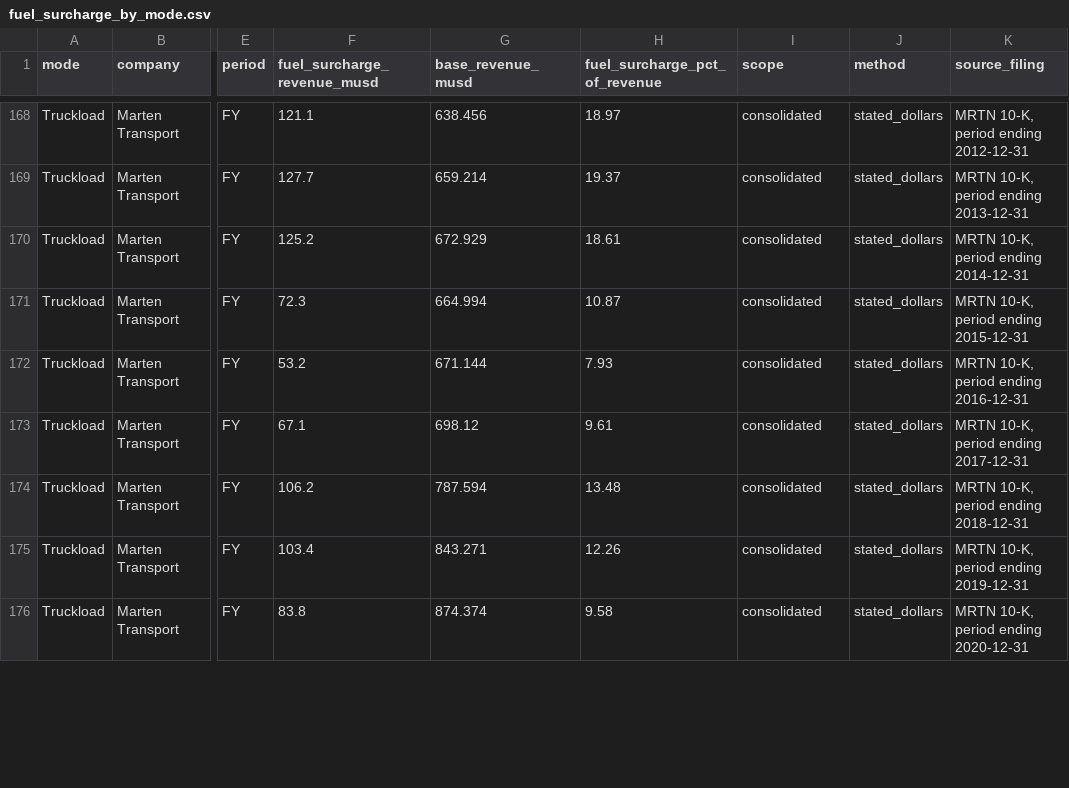
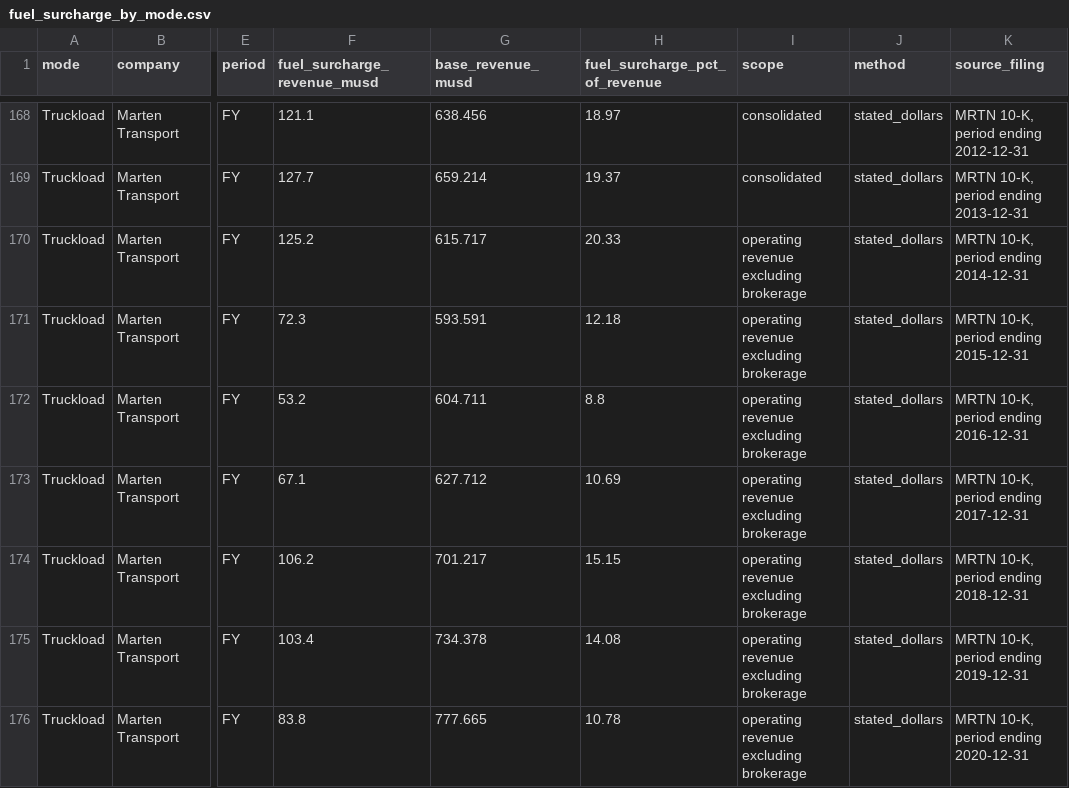
Before and after one commit to Data4ThePeople/FreightSurcharge, a CSV file: data/processed/fuel_surcharge_by_mode.csv, drawn as a sheet; only a part is shown, gaps mark what is left out; the diff covers the shown part only; the diff names each change by its address in the sheet, - before the commit and + after, or states it on an @@ line.

```diff
--- a/data/processed/fuel_surcharge_by_mode.csv
+++ b/data/processed/fuel_surcharge_by_mode.csv
-G170 (base_revenue_musd): 672.929
+G170 (base_revenue_musd): 615.717
-H170 (fuel_surcharge_pct_of_revenue): 18.61
+H170 (fuel_surcharge_pct_of_revenue): 20.33
-I170:I176 (scope): consolidated
+I170:I176 (scope): operating revenue excluding brokerage
-G171 (base_revenue_musd): 664.994
+G171 (base_revenue_musd): 593.591
-H171 (fuel_surcharge_pct_of_revenue): 10.87
+H171 (fuel_surcharge_pct_of_revenue): 12.18
-G172 (base_revenue_musd): 671.144
+G172 (base_revenue_musd): 604.711
-H172 (fuel_surcharge_pct_of_revenue): 7.93
+H172 (fuel_surcharge_pct_of_revenue): 8.8
-G173 (base_revenue_musd): 698.12
+G173 (base_revenue_musd): 627.712
-H173 (fuel_surcharge_pct_of_revenue): 9.61
+H173 (fuel_surcharge_pct_of_revenue): 10.69
-G174 (base_revenue_musd): 787.594
+G174 (base_revenue_musd): 701.217
-H174 (fuel_surcharge_pct_of_revenue): 13.48
+H174 (fuel_surcharge_pct_of_revenue): 15.15
-G175 (base_revenue_musd): 843.271
+G175 (base_revenue_musd): 734.378
-H175 (fuel_surcharge_pct_of_revenue): 12.26
+H175 (fuel_surcharge_pct_of_revenue): 14.08
-G176 (base_revenue_musd): 874.374
+G176 (base_revenue_musd): 777.665
-H176 (fuel_surcharge_pct_of_revenue): 9.58
+H176 (fuel_surcharge_pct_of_revenue): 10.78
```
Also changed, not shown: 18 edited cells elsewhere in this file, data/extract/extract_2026H1.csv, data/extract/extract_LTL.csv, 13 other files.
